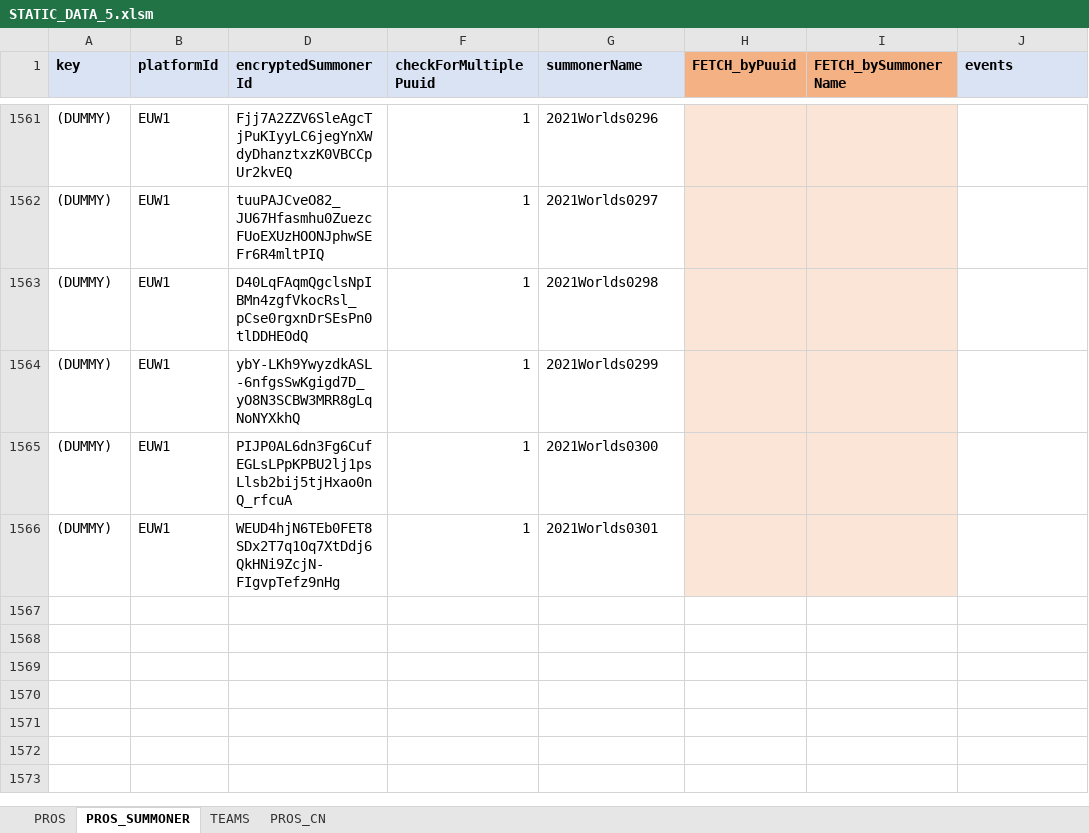
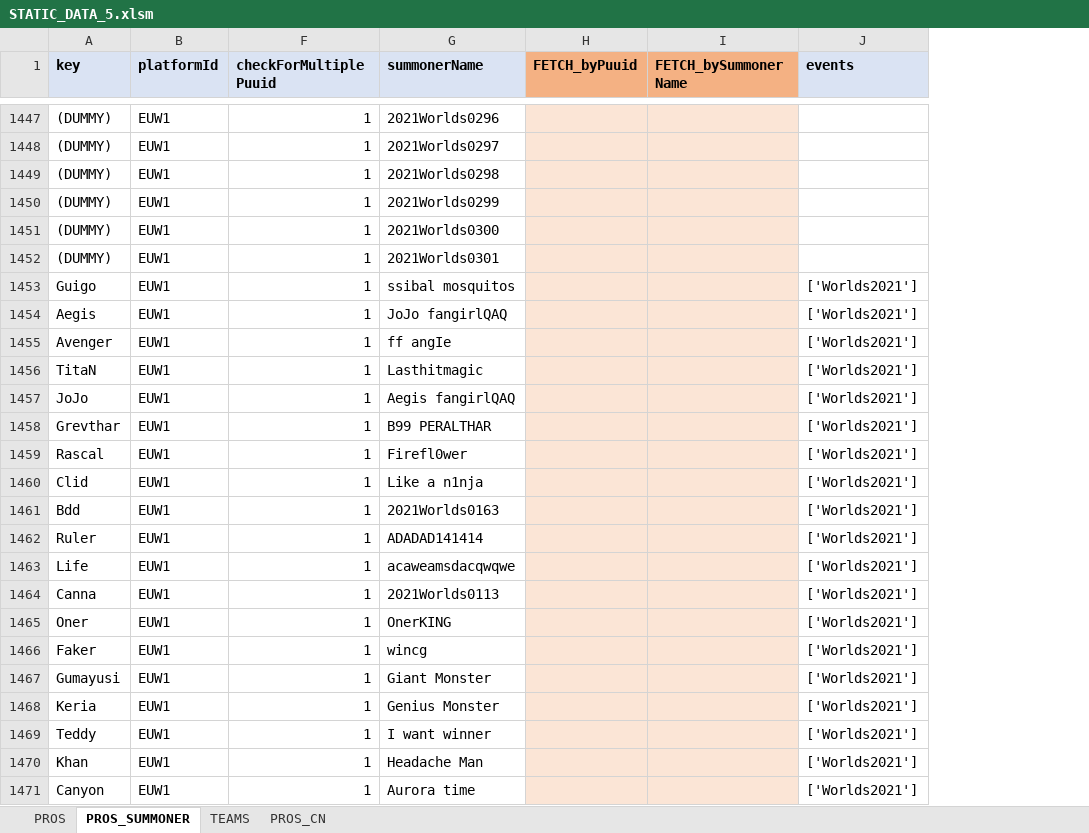
Before and after one commit to hk86/lolvvv-assets, an Excel workbook: private/STATIC_DATA_5.xlsm, sheet PROS_SUMMONER, drawn as a sheet; only a part is shown, gaps mark what is left out; values as stored, in another font and other column widths than the file's, no borders; conditional formats not drawn; removed rows and columns are numbered as before the commit, all else as after; the diff covers the shown part only; the diff names each change by its address in the sheet, - before the commit and + after, or states it on an @@ line.

Commit message:
commit Martins update

```diff
--- a/private/STATIC_DATA_5.xlsm (sheet PROS_SUMMONER)
+++ b/private/STATIC_DATA_5.xlsm (sheet PROS_SUMMONER)
@@ column D (encryptedSummonerId) hidden, rows 1561-1566: Fjj7A2ZZV6SleAgcTjPuKIyyLC6jegYnXWdyDhanztxzK0VBCCpUr2kvEQ | tuuPAJCveO82_JU67Hfasmhu0ZuezcFUoEXUzHOONJphwSEFr6R4mltPIQ | D40LqFAqmQgclsNpIBMn4zgfVkocRsl_pCse0rgxnDrSEsPn0tlDDHEOdQ | ybY-LKh9YwyzdkASL-6nfgsSwKgigd7D_yO8N3SCBW3MRR8gLqNoNYXkhQ | PIJP0AL6dn3Fg6CufEGLsLPpKPBU2lj1psLlsb2bij5tjHxao0nQ_rfcuA | WEUD4hjN6TEb0FET8SDx2T7q1Oq7XtDdj6QkHNi9ZcjN-FIgvpTefz9nHg @@
@@ row 1250 moved to row 1453: Guigo @@
@@ row 1253 moved to row 1454: Aegis @@
+row 1455: Avenger | EUW1 | 1 | ff angIe |  |  | ['Worlds2021']
@@ row 1248 moved to row 1456: TitaN @@
@@ row 1249 moved to row 1457: JoJo @@
@@ row 1252 moved to row 1458: Grevthar @@
+row 1459: Rascal | EUW1 | 1 | Firefl0wer |  |  | ['Worlds2021']
+row 1460: Clid | EUW1 | 1 | Like a n1nja |  |  | ['Worlds2021']
+row 1461: Bdd | EUW1 | 1 | 2021Worlds0163 |  |  | ['Worlds2021']
+row 1462: Ruler | EUW1 | 1 | ADADAD141414 |  |  | ['Worlds2021']
+row 1463: Life | EUW1 | 1 | acaweamsdacqwqwe |  |  | ['Worlds2021']
+row 1464: Canna | EUW1 | 1 | 2021Worlds0113 |  |  | ['Worlds2021']
+row 1465: Oner | EUW1 | 1 | OnerKING |  |  | ['Worlds2021']
+row 1466: Faker | EUW1 | 1 | wincg |  |  | ['Worlds2021']
+row 1467: Gumayusi | EUW1 | 1 | Giant Monster |  |  | ['Worlds2021']
+row 1468: Keria | EUW1 | 1 | Genius Monster |  |  | ['Worlds2021']
+row 1469: Teddy | EUW1 | 1 | I want winner |  |  | ['Worlds2021']
+row 1470: Khan | EUW1 | 1 | Headache Man |  |  | ['Worlds2021']
+row 1471: Canyon | EUW1 | 1 | Aurora time |  |  | ['Worlds2021']
```
Also changed, not shown: 54 added rows, 73 removed rows and 36 moved rows elsewhere in this sheet, sheet TEAMS, formulas that keep their value, hidden cells.
